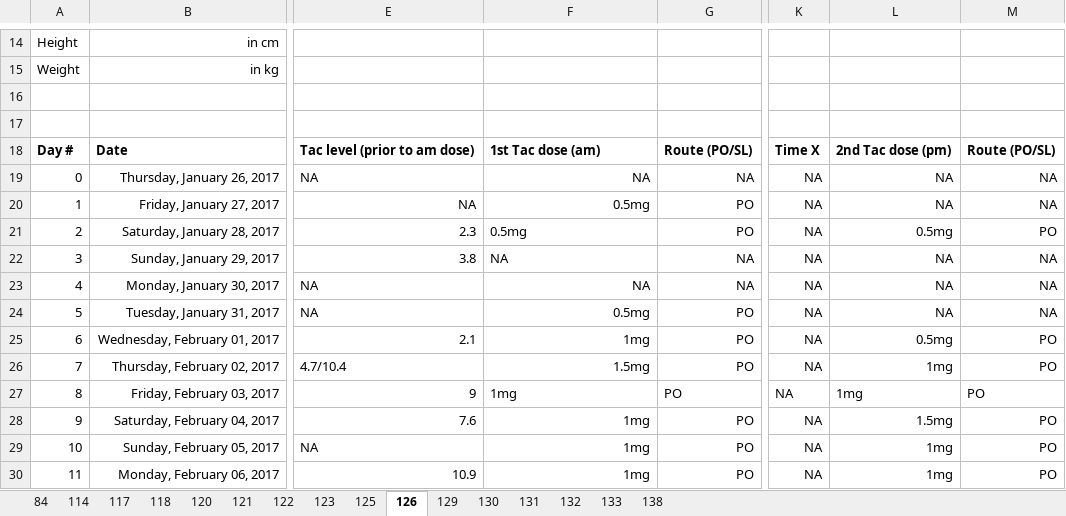
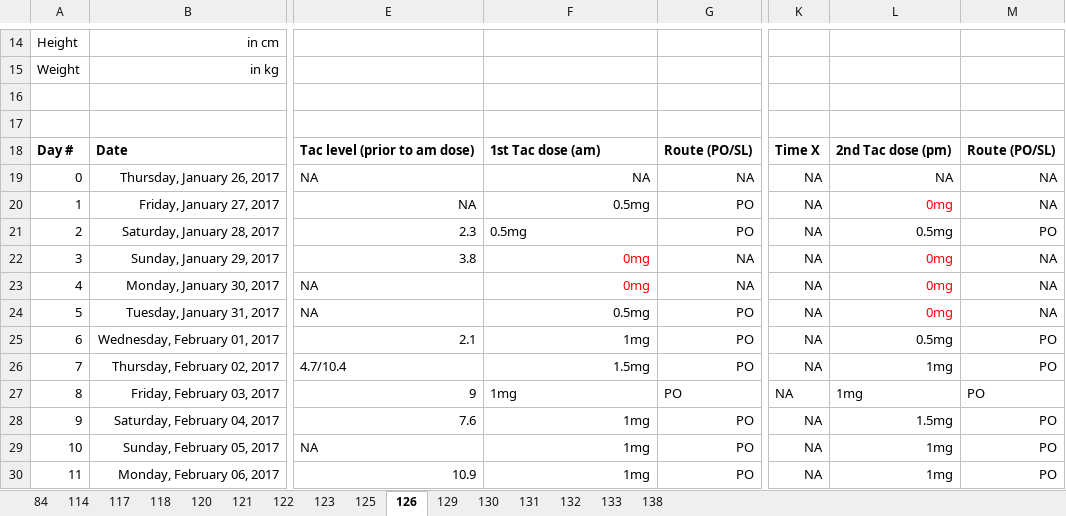
Before and after one commit to tshibei/retro_ped_liver_transplant, an Excel workbook: Retrospective Liver Transplant Data - edited.xlsx, sheet 126, drawn as a sheet; only a part is shown, gaps mark what is left out; values as stored, in another font and other column widths than the file's, no borders; the diff names each change by its address in the sheet, - before the commit and + after, or states it on an @@ line.

```diff
--- a/Retrospective Liver Transplant Data - edited.xlsx (sheet 126)
+++ b/Retrospective Liver Transplant Data - edited.xlsx (sheet 126)
-L20: NA
+L20: 0mg
-L20 text colour: black
+L20 text colour: #FF0000
-F22:F23: NA
+F22:F23: 0mg
-F22:F23 text colour: black
+F22:F23 text colour: #FF0000
-F22 alignment: left
+F22 alignment: right
-L22:L24: NA
+L22:L24: 0mg
-L22:L24 text colour: black
+L22:L24 text colour: #FF0000
```
Also changed, not shown: sheet 132, sheet 121, sheet 84, sheet 125, sheet 118, sheet 122, 8 more sheets.
